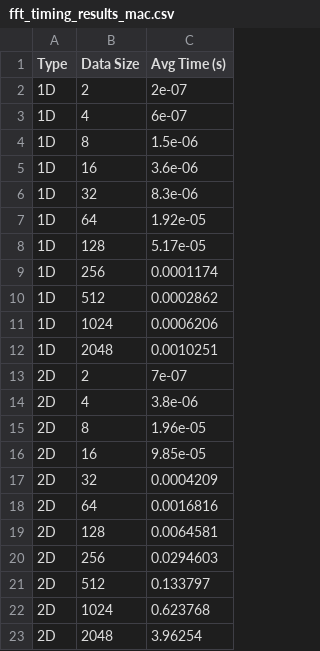
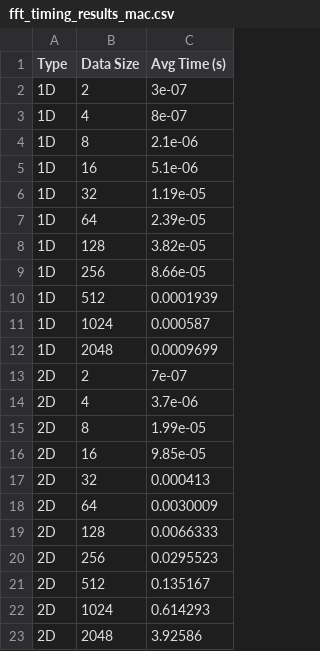
Before and after one commit to MIT-STARLab/ZCU104_HOWFSC, a CSV file: FFT SW/timing/fft_timing_results_mac.csv, drawn as a sheet.

```diff
--- a/FFT SW/timing/fft_timing_results_mac.csv
+++ b/FFT SW/timing/fft_timing_results_mac.csv
@@ -1,23 +1,23 @@
 Type,Data Size,Avg Time (s)
-1D,2,2e-07
-1D,4,6e-07
-1D,8,1.5e-06
-1D,16,3.6e-06
-1D,32,8.3e-06
-1D,64,1.92e-05
-1D,128,5.17e-05
-1D,256,0.0001174
-1D,512,0.0002862
-1D,1024,0.0006206
-1D,2048,0.0010251
+1D,2,3e-07
+1D,4,8e-07
+1D,8,2.1e-06
+1D,16,5.1e-06
+1D,32,1.19e-05
+1D,64,2.39e-05
+1D,128,3.82e-05
+1D,256,8.66e-05
+1D,512,0.0001939
+1D,1024,0.000587
+1D,2048,0.0009699
 2D,2,7e-07
-2D,4,3.8e-06
-2D,8,1.96e-05
+2D,4,3.7e-06
+2D,8,1.99e-05
 2D,16,9.85e-05
-2D,32,0.0004209
-2D,64,0.0016816
-2D,128,0.0064581
-2D,256,0.0294603
-2D,512,0.133797
-2D,1024,0.623768
-2D,2048,3.96254
+2D,32,0.000413
+2D,64,0.0030009
+2D,128,0.0066333
+2D,256,0.0295523
+2D,512,0.135167
+2D,1024,0.614293
+2D,2048,3.92586
```
Also changed, not shown: 4 other files.
